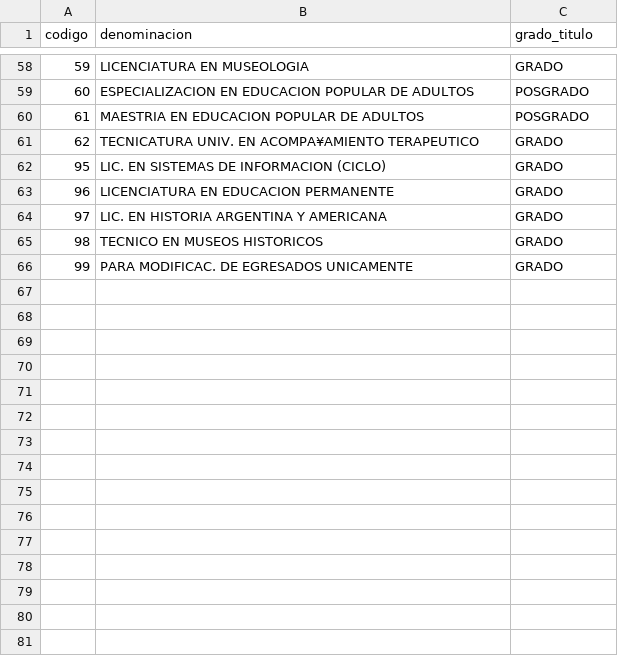
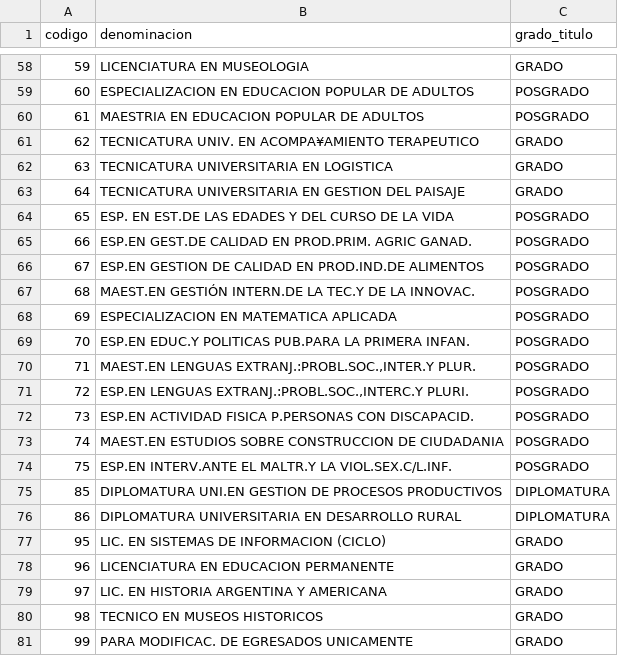
Before and after one commit to jumafernandez/db_basicas, a CSV file: data/carreras.csv, drawn as a sheet; only a part is shown, gaps mark what is left out; the diff names each change by its address in the sheet, - before the commit and + after, or states it on an @@ line.

Commit message:
Update carreras.csv

```diff
--- a/data/carreras.csv
+++ b/data/carreras.csv
+row 62: 63 | TECNICATURA UNIVERSITARIA EN LOGISTICA | GRADO
+row 63: 64 | TECNICATURA UNIVERSITARIA EN GESTION DEL PAISAJE | GRADO
+row 64: 65 | ESP. EN EST.DE LAS EDADES Y DEL CURSO DE LA VIDA | POSGRADO
+row 65: 66 | ESP.EN GEST.DE CALIDAD EN PROD.PRIM. AGRIC GANAD. | POSGRADO
+row 66: 67 | ESP.EN GESTION DE CALIDAD EN PROD.IND.DE ALIMENTOS | POSGRADO
+row 67: 68 | MAEST.EN GESTIÓN INTERN.DE LA TEC.Y DE LA INNOVAC. | POSGRADO
+row 68: 69 | ESPECIALIZACION EN MATEMATICA APLICADA | POSGRADO
+row 69: 70 | ESP.EN EDUC.Y POLITICAS PUB.PARA LA PRIMERA INFAN. | POSGRADO
+row 70: 71 | MAEST.EN LENGUAS EXTRANJ.:PROBL.SOC.,INTER.Y PLUR. | POSGRADO
+row 71: 72 | ESP.EN LENGUAS EXTRANJ.:PROBL.SOC.,INTERC.Y PLURI. | POSGRADO
+row 72: 73 | ESP.EN ACTIVIDAD FISICA P.PERSONAS CON DISCAPACID. | POSGRADO
+row 73: 74 | MAEST.EN ESTUDIOS SOBRE CONSTRUCCION DE CIUDADANIA | POSGRADO
+row 74: 75 | ESP.EN INTERV.ANTE EL MALTR.Y LA VIOL.SEX.C/L.INF. | POSGRADO
+row 75: 85 | DIPLOMATURA UNI.EN GESTION DE PROCESOS PRODUCTIVOS | DIPLOMATURA
+row 76: 86 | DIPLOMATURA UNIVERSITARIA EN DESARROLLO RURAL | DIPLOMATURA
```
